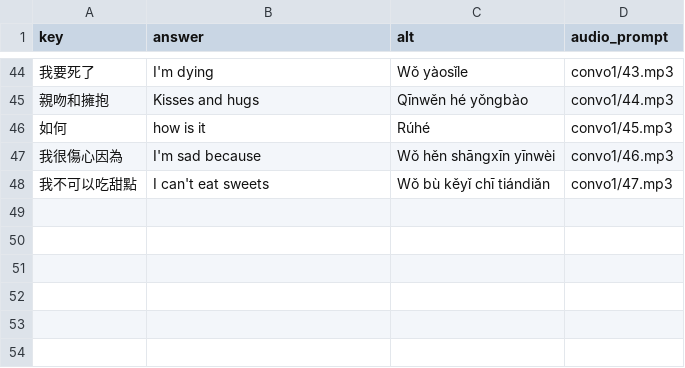
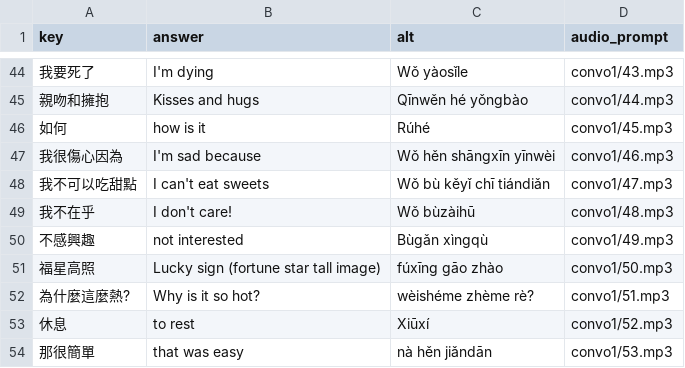
Before and after one commit to timwarnock/lingua.avant.net, a CSV file: zh-flashcards/data/convo1.csv, drawn as a sheet; only a part is shown, gaps mark what is left out; the diff names each change by its address in the sheet, - before the commit and + after, or states it on an @@ line.

Commit message:
updated convo

```diff
--- a/zh-flashcards/data/convo1.csv
+++ b/zh-flashcards/data/convo1.csv
+row 49: 我不在乎 | I don't care! | Wǒ bùzàihū | convo1/48.mp3
+row 50: 不感興趣 | not interested | Bùgǎn xìngqù | convo1/49.mp3
+row 51: 福星高照 | Lucky sign (fortune star tall image) | fúxīng gāo zhào | convo1/50.mp3
+row 52: 為什麼這麼熱? | Why is it so hot? | wèishéme zhème rè? | convo1/51.mp3
+row 53: 休息 | to rest | Xiūxí | convo1/52.mp3
+row 54: 那很簡單 | that was easy | nà hěn jiǎndān | convo1/53.mp3
```
Also changed, not shown: 6 other files.
